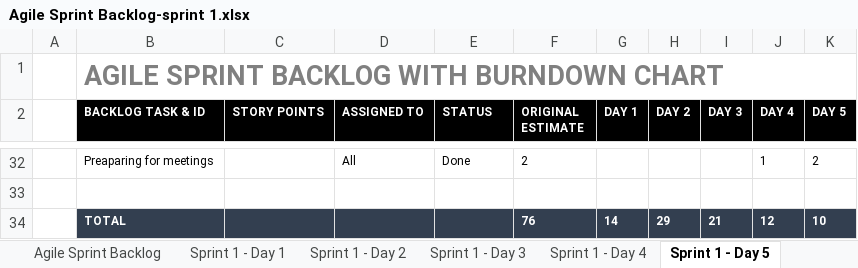
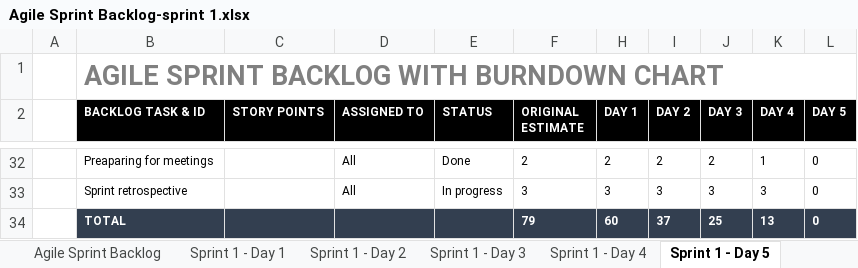
Before and after one commit to mattrobbt/HealthWebsite, an Excel workbook: Sprint 1/Sprint_Backlog/Agile Sprint Backlog-sprint 1.xlsx, sheet Sprint 1 - Day 5, drawn as a sheet; only a part is shown, gaps mark what is left out; values as stored, in another font and other column widths than the file's, no borders; charts and pictures not drawn; addresses are those after the commit; the diff covers the shown part only; the diff names each change by its address in the sheet, - before the commit and + after, or states it on an @@ line.

Commit message:
Updated sprint backlog for sprint 1
From Mike's feedback it looks like we did not used the template properly in the first sprint so I have updated based on Mike's suggestion

```diff
--- a/Sprint 1/Sprint_Backlog/Agile Sprint Backlog-sprint 1.xlsx (sheet Sprint 1 - Day 5)
+++ b/Sprint 1/Sprint_Backlog/Agile Sprint Backlog-sprint 1.xlsx (sheet Sprint 1 - Day 5)
-H32 (DAY 1): (empty)
+H32 (DAY 1): 2
-I32 (DAY 2): (empty)
+I32 (DAY 2): 2
-J32 (DAY 3): (empty)
+J32 (DAY 3): 2
-L32 (DAY 5): 2
+L32 (DAY 5): 0
-row 33: (empty)
+row 33:  | Sprint retrospective |  | All | In progress | 3 | 3 | 3 | 3 | 3 | 0
-F34 (ORIGINAL ESTIMATE): 76
+F34 (ORIGINAL ESTIMATE): 79
-H34 (DAY 1): 14
+H34 (DAY 1): 60
-I34 (DAY 2): 29
+I34 (DAY 2): 37
-J34 (DAY 3): 21
+J34 (DAY 3): 25
-K34 (DAY 4): 12
+K34 (DAY 4): 13
-L34 (DAY 5): 10
+L34 (DAY 5): 0
```
Also changed, not shown: 102 edited cells elsewhere in this sheet, sheet Sprint 1 - Day 4, formulas that keep their value, hidden cells, charts or pictures.
